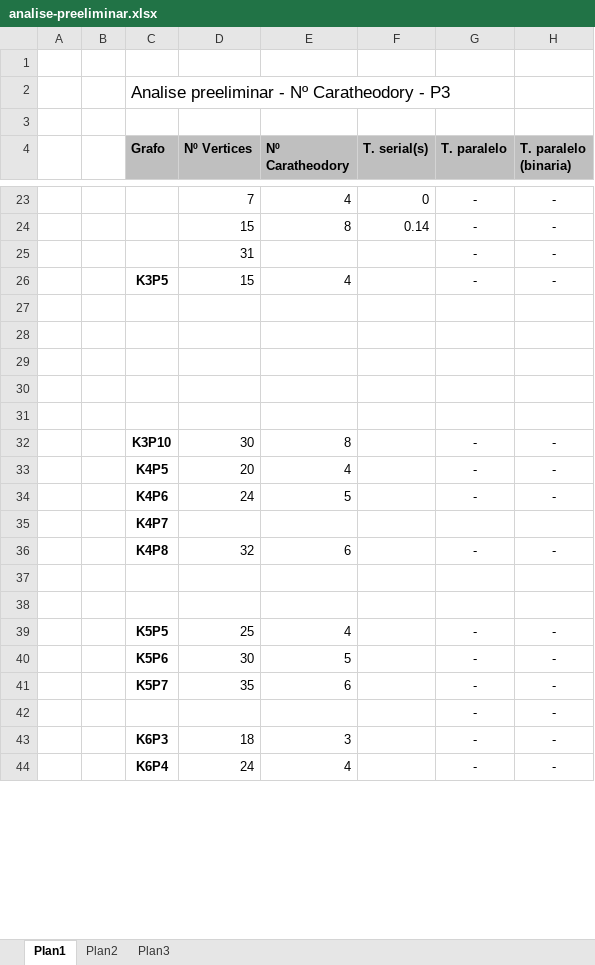
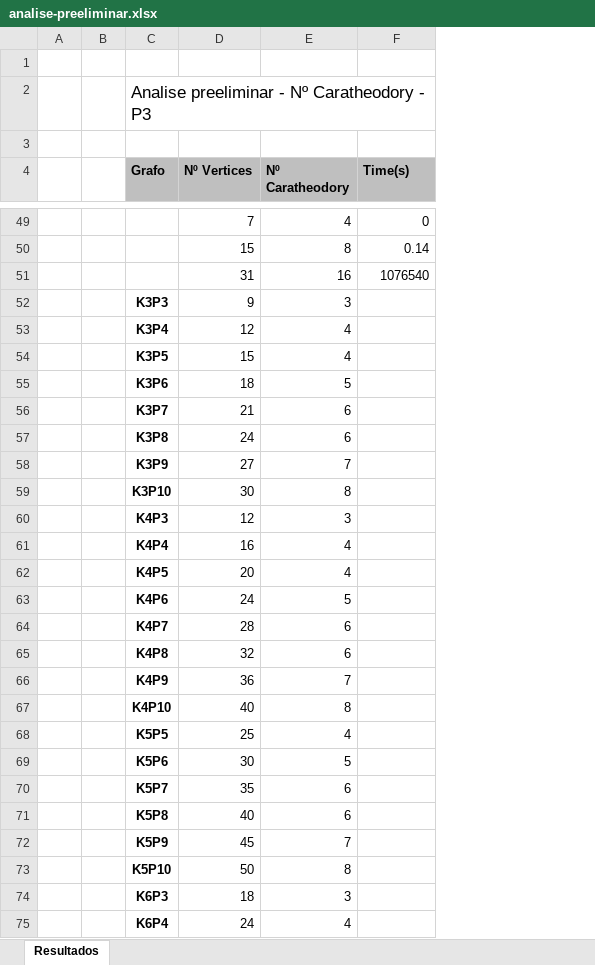
Before and after one commit to braully/graph-caratheodory-np3, an Excel workbook: graph/analise-preeliminar.xlsx, sheet Resultados, drawn as a sheet; only a part is shown, gaps mark what is left out; values as stored, in another font and other column widths than the file's, no borders; removed rows and columns are numbered as before the commit, all else as after; the diff covers the shown part only; the diff names each change by its address in the sheet, - before the commit and + after, or states it on an @@ line.

```diff
--- a/graph/analise-preeliminar.xlsx (sheet Resultados)
+++ b/graph/analise-preeliminar.xlsx (sheet Resultados)
-sheet tab: Plan1
+sheet tab: Resultados
-sheet tab: Plan2
-sheet tab: Plan3
-column G (T. paralelo), rows 23-24: - | -; row 26: -; rows 32-34: all -; rows 36-44: - |  |  | - | - | - | - | - | -
-column H (T. paralelo (binaria)), rows 23-24: - | -; row 26: -; rows 32-34: all -; rows 36-44: - |  |  | - | - | - | - | - | -
-F4: T. serial(s)
+F4: Time(s)
-row 25:  |  |  | 31 |  |  | - | -
+row 51:  |  |  | 31 | 16 | 1076540
+row 52:  |  | K3P3 | 9 | 3
+row 53:  |  | K3P4 | 12 | 4
-row 55: (empty)
+row 55:  |  | K3P6 | 18 | 5
-row 56: (empty)
+row 56:  |  | K3P7 | 21 | 6
-row 57: (empty)
+row 57:  |  | K3P8 | 24 | 6
-row 58: (empty)
+row 58:  |  | K3P9 | 27 | 7
-row 31: (empty)
+row 60:  |  | K4P3 | 12 | 3
+row 61:  |  | K4P4 | 16 | 4
-row 35:  |  | K4P7
+row 64:  |  | K4P7 | 28 | 6
-row 66: (empty)
+row 66:  |  | K4P9 | 36 | 7
-row 67: (empty)
+row 67:  |  | K4P10 | 40 | 8
-C71 (Grafo): (empty)
+C71 (Grafo): K5P8
-D71 (Nº Vertices): (empty)
+D71 (Nº Vertices): 40
-E71 (Nº Caratheodory): (empty)
+E71 (Nº Caratheodory): 6
+row 72:  |  | K5P9 | 45 | 7
+row 73:  |  | K5P10 | 50 | 8
```
Also changed, not shown: 33 added rows, 7 removed rows, 17 edited cells and cell formats elsewhere in this sheet, 2 other files.
